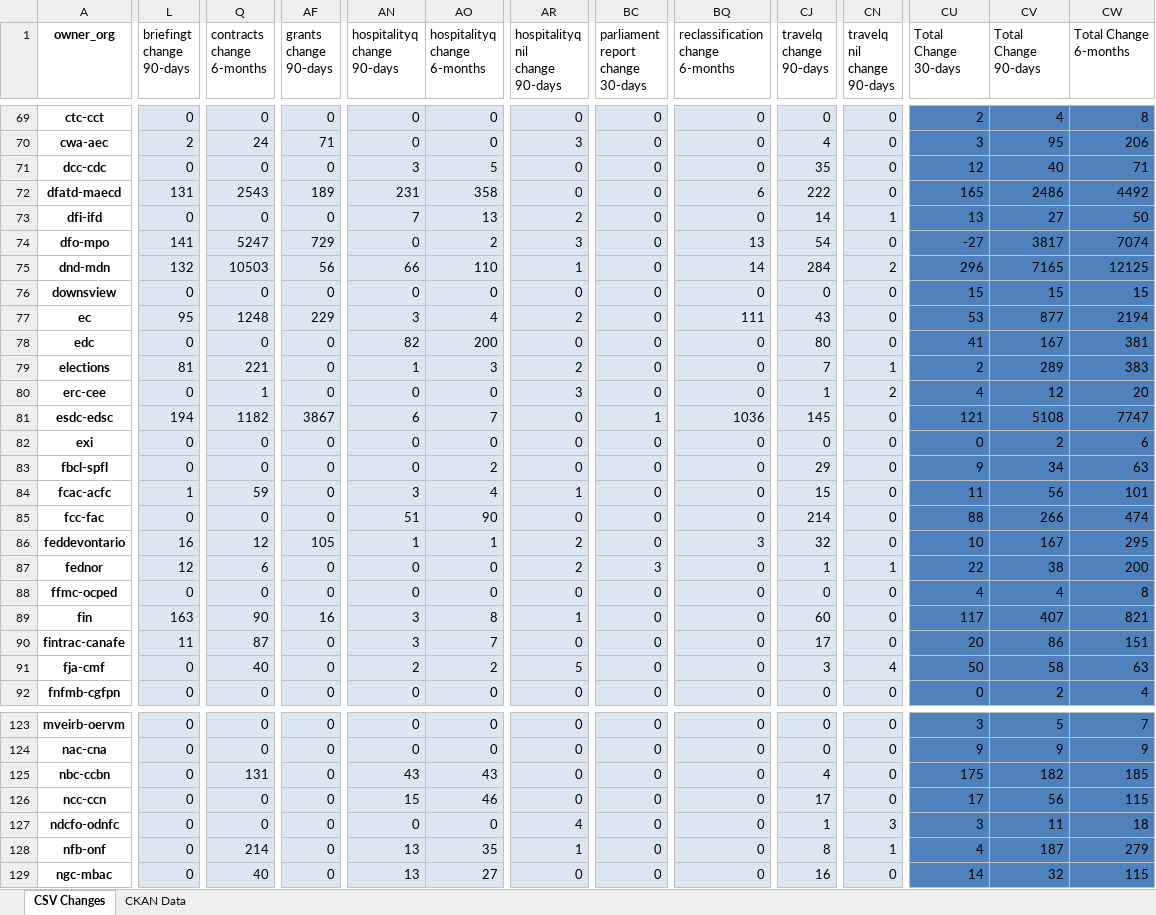
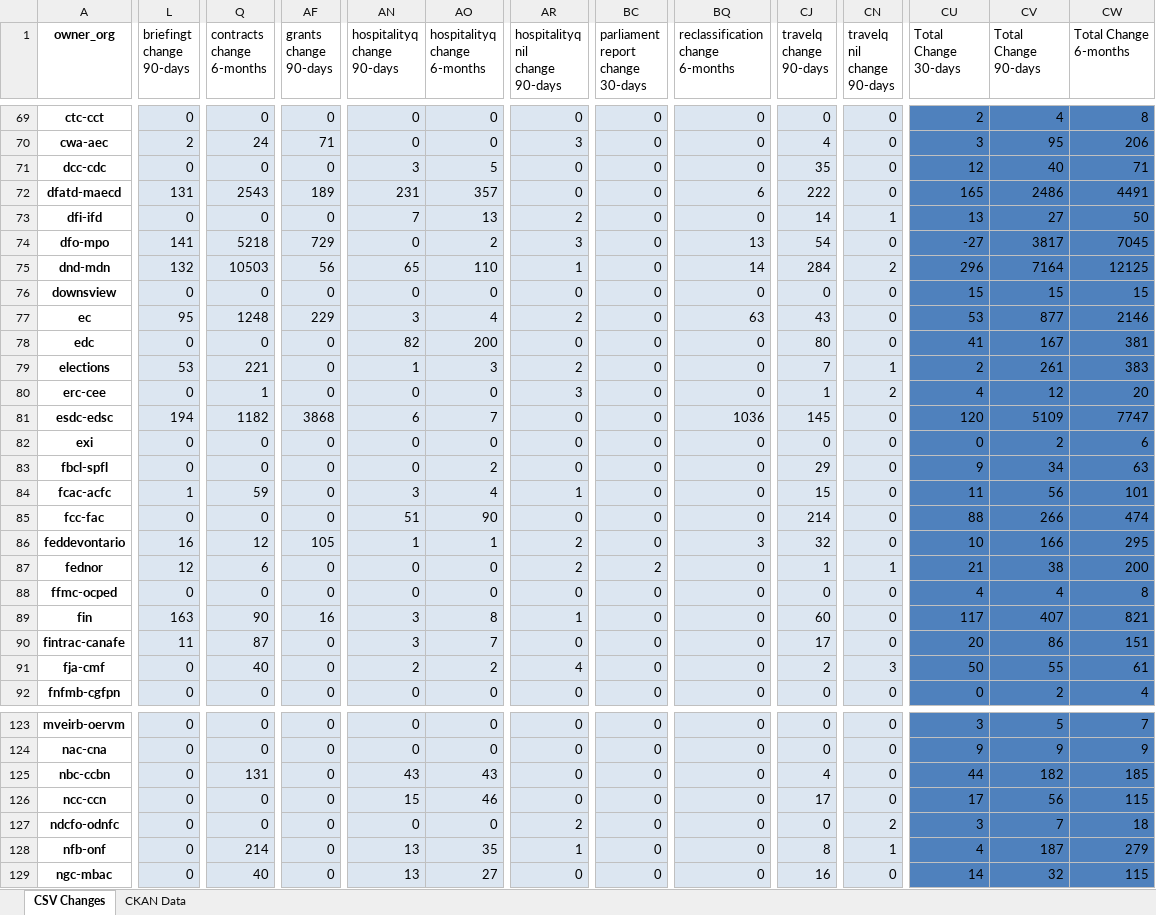
Before and after one commit to PatLittle/analytics-corporate-reporting, an Excel workbook: PD_CHANGES_RPT/PD_Activity.xlsx, sheet CSV Changes, drawn as a sheet; only a part is shown, gaps mark what is left out; values as stored, in another font and other column widths than the file's, no borders; the diff covers the shown part only; the diff names each change by its address in the sheet, - before the commit and + after, or states it on an @@ line.

```diff
--- a/PD_CHANGES_RPT/PD_Activity.xlsx (sheet CSV Changes)
+++ b/PD_CHANGES_RPT/PD_Activity.xlsx (sheet CSV Changes)
-AO72 (hospitalityq change 6-months): 358
+AO72 (hospitalityq change 6-months): 357
-CW72 (Total Change 6-months): 4492
+CW72 (Total Change 6-months): 4491
-Q74 (contracts change 6-months): 5247
+Q74 (contracts change 6-months): 5218
-CW74 (Total Change 6-months): 7074
+CW74 (Total Change 6-months): 7045
-AN75 (hospitalityq change 90-days): 66
+AN75 (hospitalityq change 90-days): 65
-CV75 (Total Change 90-days): 7165
+CV75 (Total Change 90-days): 7164
-BQ77 (reclassification change 6-months): 111
+BQ77 (reclassification change 6-months): 63
-CW77 (Total Change 6-months): 2194
+CW77 (Total Change 6-months): 2146
-L79 (briefingt change 90-days): 81
+L79 (briefingt change 90-days): 53
-CV79 (Total Change 90-days): 289
+CV79 (Total Change 90-days): 261
-AF81 (grants change 90-days): 3867
+AF81 (grants change 90-days): 3868
-BC81 (parliament report change 30-days): 1
+BC81 (parliament report change 30-days): 0
-CU81 (Total Change 30-days): 121
+CU81 (Total Change 30-days): 120
-CV81 (Total Change 90-days): 5108
+CV81 (Total Change 90-days): 5109
-CV86 (Total Change 90-days): 167
+CV86 (Total Change 90-days): 166
-BC87 (parliament report change 30-days): 3
+BC87 (parliament report change 30-days): 2
-CU87 (Total Change 30-days): 22
+CU87 (Total Change 30-days): 21
-AR91 (hospitalityq nil change 90-days): 5
+AR91 (hospitalityq nil change 90-days): 4
-CJ91 (travelq change 90-days): 3
+CJ91 (travelq change 90-days): 2
-CN91 (travelq nil change 90-days): 4
+CN91 (travelq nil change 90-days): 3
-CV91 (Total Change 90-days): 58
+CV91 (Total Change 90-days): 55
-CW91 (Total Change 6-months): 63
+CW91 (Total Change 6-months): 61
-CU125 (Total Change 30-days): 175
+CU125 (Total Change 30-days): 44
-AR127 (hospitalityq nil change 90-days): 4
+AR127 (hospitalityq nil change 90-days): 2
-CJ127 (travelq change 90-days): 1
+CJ127 (travelq change 90-days): 0
-CN127 (travelq nil change 90-days): 3
+CN127 (travelq nil change 90-days): 2
-CV127 (Total Change 90-days): 11
+CV127 (Total Change 90-days): 7
```
Also changed, not shown: 86 edited cells elsewhere in this sheet, 1 other file.
